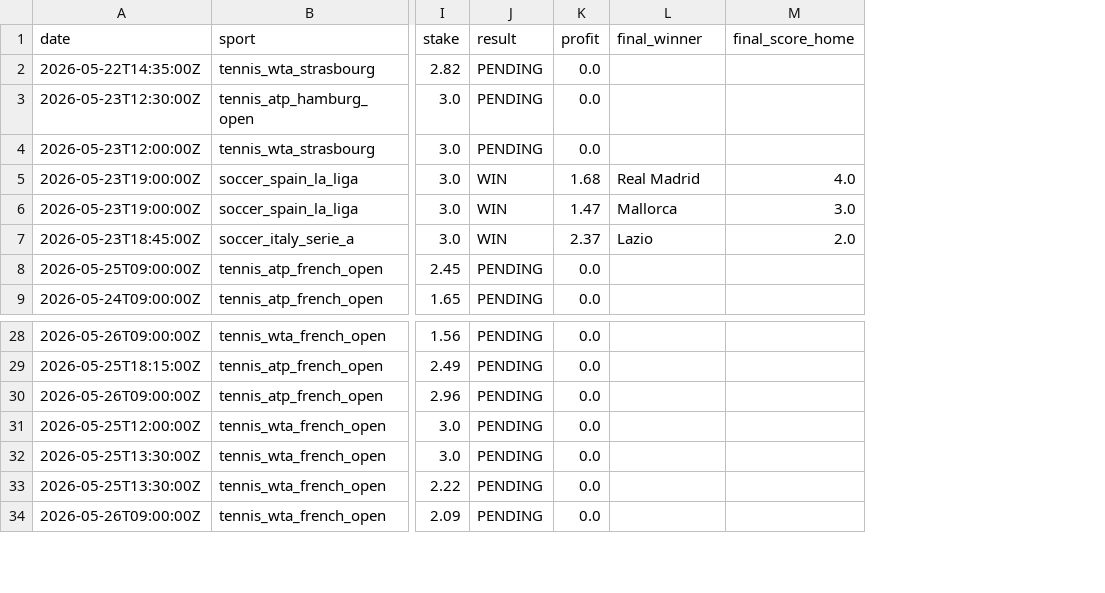
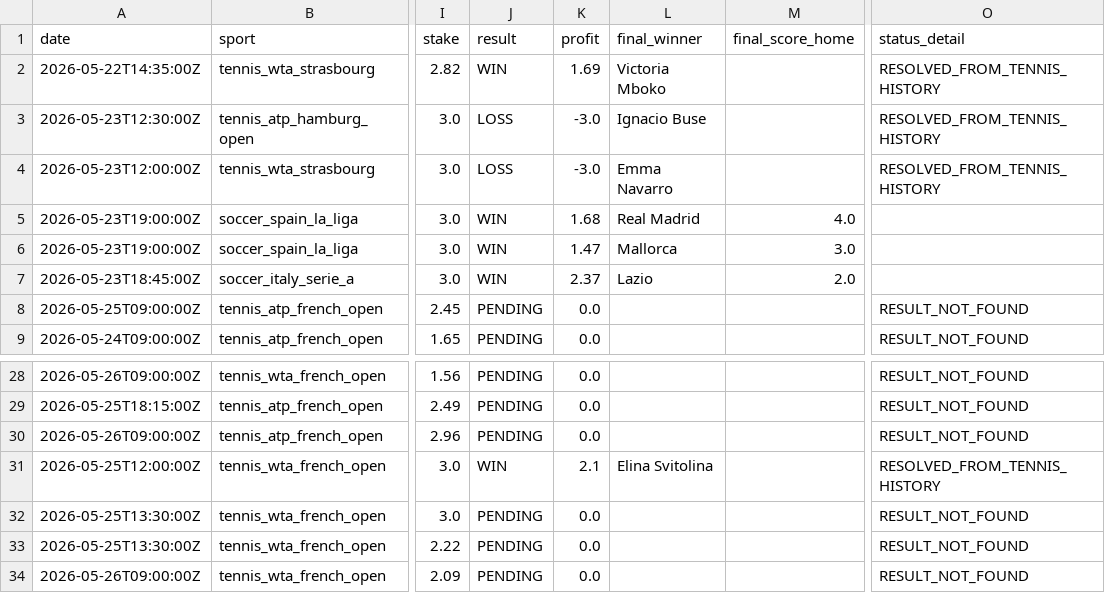
Before and after one commit to lazered543/ParisSportifs_IA_Ultime, a CSV file: tracking_results.csv, drawn as a sheet; only a part is shown, gaps mark what is left out; the diff names each change by its address in the sheet, - before the commit and + after, or states it on an @@ line.

Commit message:
Fix tennis automatic results

```diff
--- a/tracking_results.csv
+++ b/tracking_results.csv
+column O (status_detail), rows 2-9: RESOLVED_FROM_TENNIS_HISTORY | RESOLVED_FROM_TENNIS_HISTORY | RESOLVED_FROM_TENNIS_HISTORY |  |  |  | RESULT_NOT_FOUND | RESULT_NOT_FOUND; rows 28-34: RESULT_NOT_FOUND | RESULT_NOT_FOUND | RESULT_NOT_FOUND | RESOLVED_FROM_TENNIS_HISTORY | RESULT_NOT_FOUND | RESULT_NOT_FOUND | RESULT_NOT_FOUND
-J2 (result): PENDING
+J2 (result): WIN
-K2 (profit): 0.0
+K2 (profit): 1.69
-L2 (final_winner): (empty)
+L2 (final_winner): Victoria Mboko
-J3:J4 (result): PENDING
+J3:J4 (result): LOSS
-K3:K4 (profit): 0.0
+K3:K4 (profit): -3.0
-L3 (final_winner): (empty)
+L3 (final_winner): Ignacio Buse
-L4 (final_winner): (empty)
+L4 (final_winner): Emma Navarro
-J31 (result): PENDING
+J31 (result): WIN
-K31 (profit): 0.0
+K31 (profit): 2.1
-L31 (final_winner): (empty)
+L31 (final_winner): Elina Svitolina
```
Also changed, not shown: 1 other file.
